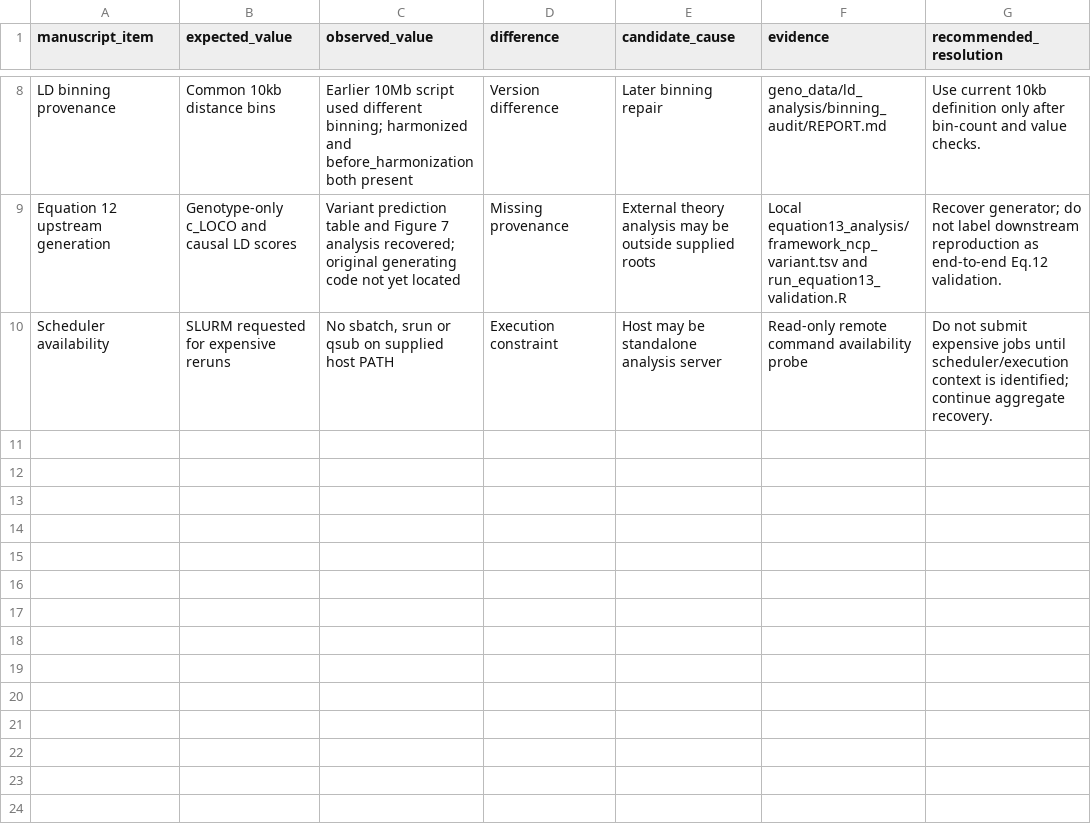
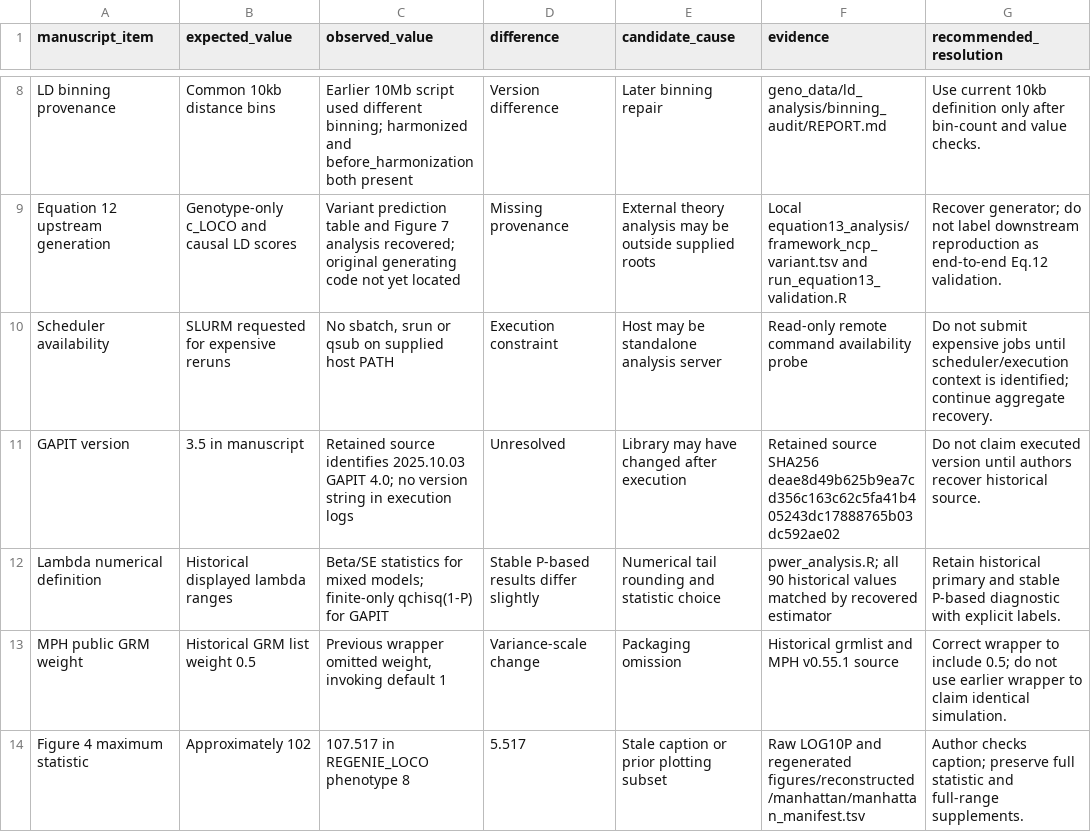
Before and after one commit to xwang445/livestock-gwas-benchmark, a TSV file: audit/discrepancies.tsv, drawn as a sheet; only a part is shown, gaps mark what is left out.

Commit message:
docs: document validation evidence discrepancies and author review decisions

```diff
--- a/audit/discrepancies.tsv
+++ b/audit/discrepancies.tsv
@@ -10 +10,5 @@ Equation 12 upstream generation	Genotype-only c_LOCO and causal LD scores	Varian
 Scheduler availability	SLURM requested for expensive reruns	No sbatch, srun or qsub on supplied host PATH	Execution constraint	Host may be standalone analysis server	Read-only remote command availability probe	Do not submit expensive jobs until scheduler/execution context is identified; continue aggregate recovery.
+GAPIT version	3.5 in manuscript	Retained source identifies 2025.10.03 GAPIT 4.0; no version string in execution logs	Unresolved	Library may have changed after execution	Retained source SHA256 deae8d49b625b9ea7cd356c163c62c5fa41b405243dc17888765b03dc592ae02	Do not claim executed version until authors recover historical source.
+Lambda numerical definition	Historical displayed lambda ranges	Beta/SE statistics for mixed models; finite-only qchisq(1-P) for GAPIT	Stable P-based results differ slightly	Numerical tail rounding and statistic choice	pwer_analysis.R; all 90 historical values matched by recovered estimator	Retain historical primary and stable P-based diagnostic with explicit labels.
+MPH public GRM weight	Historical GRM list weight 0.5	Previous wrapper omitted weight, invoking default 1	Variance-scale change	Packaging omission	Historical grmlist and MPH v0.55.1 source	Correct wrapper to include 0.5; do not use earlier wrapper to claim identical simulation.
+Figure 4 maximum statistic	Approximately 102	107.517 in REGENIE_LOCO phenotype 8	5.517	Stale caption or prior plotting subset	Raw LOG10P and regenerated figures/reconstructed/manhattan/manhattan_manifest.tsv	Author checks caption; preserve full statistic and full-range supplements.
```
Also changed, not shown: audit/inventory_github.tsv, audit/inventory_summary.tsv, 26 other files.
